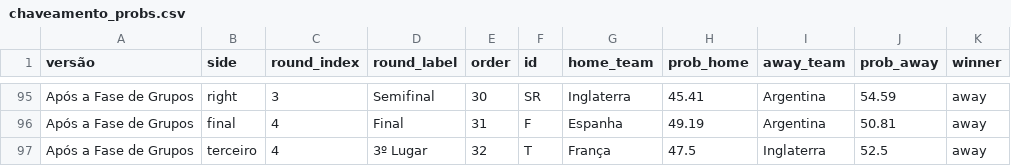
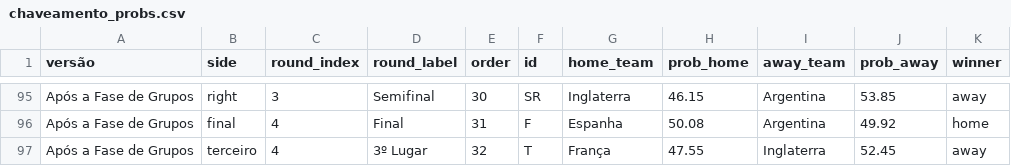
Before and after one commit to BrazilianFootball/WorldCup2026, a CSV file: docs/csv/previsoes/chaveamento_probs.csv, drawn as a sheet; only a part is shown, gaps mark what is left out; the diff covers the shown part only; the diff names each change by its address in the sheet, - before the commit and + after, or states it on an @@ line.

```diff
--- a/docs/csv/previsoes/chaveamento_probs.csv
+++ b/docs/csv/previsoes/chaveamento_probs.csv
-H95 (prob_home): 45.41
+H95 (prob_home): 46.15
-J95 (prob_away): 54.59
+J95 (prob_away): 53.85
-H96 (prob_home): 49.19
+H96 (prob_home): 50.08
-J96 (prob_away): 50.81
+J96 (prob_away): 49.92
-K96 (winner): away
+K96 (winner): home
-H97 (prob_home): 47.5
+H97 (prob_home): 47.55
-J97 (prob_away): 52.5
+J97 (prob_away): 52.45
```
Also changed, not shown: 63 edited cells elsewhere in this file, docs/csv/previsoes/all_matchups.csv, docs/csv/previsoes/tabela_chances.csv, 6 other files.
